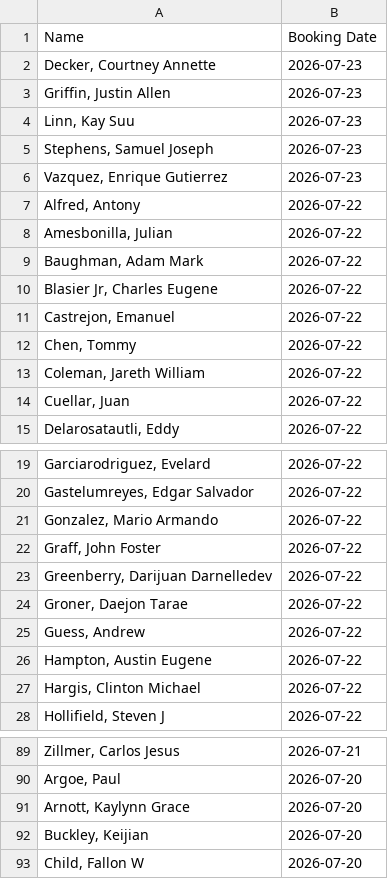
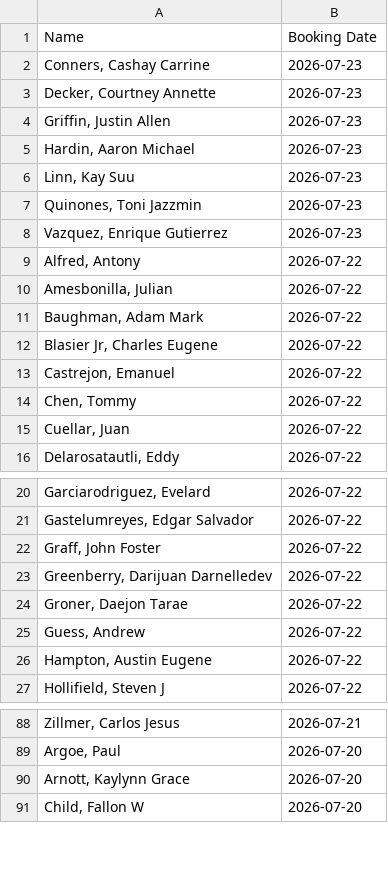
Before and after one commit to NguyenDa18/Portland-Jail-Data-Crawler, a CSV file: csvs/inmate_bookings.csv, drawn as a sheet; only a part is shown, gaps mark what is left out.

```diff
--- a/csvs/inmate_bookings.csv
+++ b/csvs/inmate_bookings.csv
@@ -1,6 +1,8 @@
 Name,Booking Date
+"Conners, Cashay Carrine",2026-07-23
 "Decker, Courtney Annette",2026-07-23
 "Griffin, Justin Allen",2026-07-23
+"Hardin, Aaron Michael",2026-07-23
 "Linn, Kay Suu",2026-07-23
-"Stephens, Samuel Joseph",2026-07-23
+"Quinones, Toni Jazzmin",2026-07-23
 "Vazquez, Enrique Gutierrez",2026-07-23
@@ -12,3 +14,2 @@ Name,Booking Date
 "Chen, Tommy ",2026-07-22
-"Coleman, Jareth William",2026-07-22
 "Cuellar, Juan ",2026-07-22
@@ -20,3 +21,2 @@ Name,Booking Date
 "Gastelumreyes, Edgar Salvador",2026-07-22
-"Gonzalez, Mario Armando",2026-07-22
 "Graff, John Foster",2026-07-22
@@ -26,3 +26,2 @@ Name,Booking Date
 "Hampton, Austin Eugene",2026-07-22
-"Hargis, Clinton Michael",2026-07-22
 "Hollifield, Steven J",2026-07-22
@@ -91,3 +90,2 @@ Name,Booking Date
 "Arnott, Kaylynn Grace",2026-07-20
-"Buckley, Keijian ",2026-07-20
 "Child, Fallon W",2026-07-20
```
Also changed, not shown: csvs/inmate_charges.csv, csvs/inmate_details.csv.
